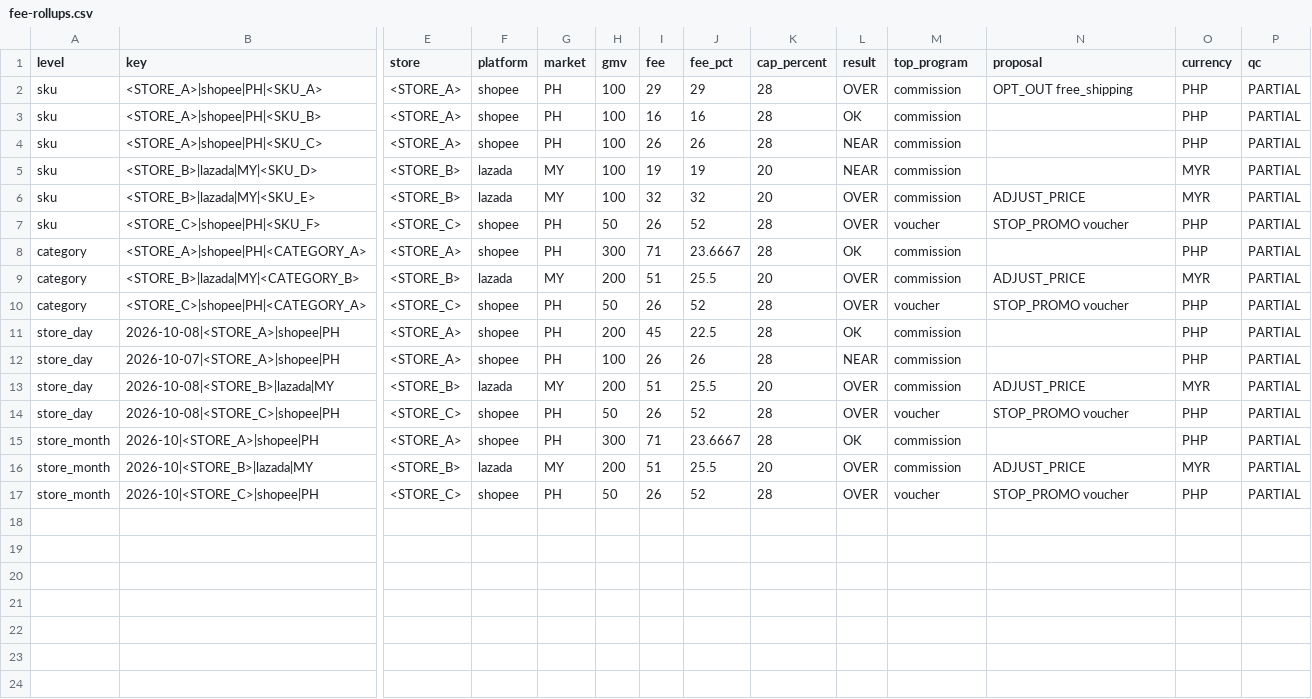
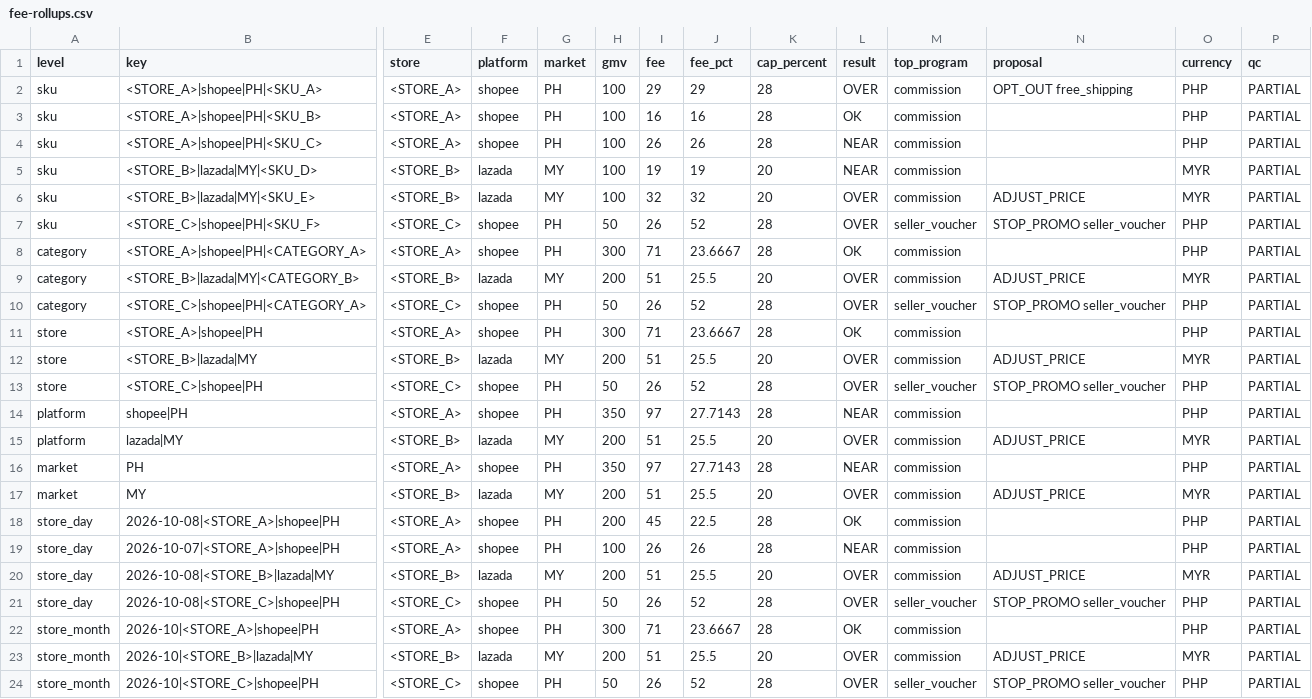
Before and after one commit to sonaecom/Automate-Ecom-Store, a CSV file: dashboard/web/sample/fee-rollups.csv, drawn as a sheet; only a part is shown, gaps mark what is left out; addresses are those after the commit; rows hold the shown columns only; the diff names each change by its address in the sheet, - before the commit and + after, or states it on an @@ line.

Commit message:
Break platform fees into components and simulate joining a program.
Each fee is a percent of GMV. A quoted join that would near or pass the cap is an alert, and the owner still has to approve any opt-in or opt-out.

Co-authored-by: tonylabsecom <tonylabsecom@users.noreply.github.com>

```diff
--- a/dashboard/web/sample/fee-rollups.csv
+++ b/dashboard/web/sample/fee-rollups.csv
-M7 (top_program): voucher
+M7 (top_program): seller_voucher
-N7 (proposal): STOP_PROMO voucher
+N7 (proposal): STOP_PROMO seller_voucher
-M10 (top_program): voucher
+M10 (top_program): seller_voucher
-N10 (proposal): STOP_PROMO voucher
+N10 (proposal): STOP_PROMO seller_voucher
+row 11: store | <STORE_A>|shopee|PH | <STORE_A> | shopee | PH | 300 | 71 | 23.6667 | 28 | OK | commission |  | PHP | PARTIAL
+row 12: store | <STORE_B>|lazada|MY | <STORE_B> | lazada | MY | 200 | 51 | 25.5 | 20 | OVER | commission | ADJUST_PRICE | MYR | PARTIAL
+row 13: store | <STORE_C>|shopee|PH | <STORE_C> | shopee | PH | 50 | 26 | 52 | 28 | OVER | seller_voucher | STOP_PROMO seller_voucher | PHP | PARTIAL
+row 14: platform | shopee|PH | <STORE_A> | shopee | PH | 350 | 97 | 27.7143 | 28 | NEAR | commission |  | PHP | PARTIAL
+row 15: platform | lazada|MY | <STORE_B> | lazada | MY | 200 | 51 | 25.5 | 20 | OVER | commission | ADJUST_PRICE | MYR | PARTIAL
+row 16: market | PH | <STORE_A> | shopee | PH | 350 | 97 | 27.7143 | 28 | NEAR | commission |  | PHP | PARTIAL
+row 17: market | MY | <STORE_B> | lazada | MY | 200 | 51 | 25.5 | 20 | OVER | commission | ADJUST_PRICE | MYR | PARTIAL
-M21 (top_program): voucher
+M21 (top_program): seller_voucher
-N21 (proposal): STOP_PROMO voucher
+N21 (proposal): STOP_PROMO seller_voucher
-M24 (top_program): voucher
+M24 (top_program): seller_voucher
-N24 (proposal): STOP_PROMO voucher
+N24 (proposal): STOP_PROMO seller_voucher
```
Also changed, not shown: dashboard/web/sample/fee-orders.csv, skills/automate-ecom-store/templates/sample-fee-orders-a.csv, 16 other files.
